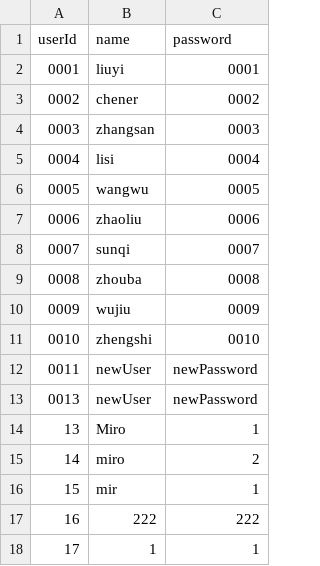
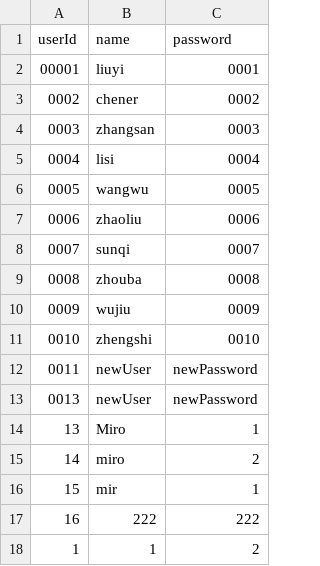
Before and after one commit to MiroBUPT/BUPT-SoftwareEngineering-74, a CSV file: src/main/resources/user.csv, drawn as a sheet.

```diff
--- a/src/main/resources/user.csv
+++ b/src/main/resources/user.csv
@@ -1,3 +1,3 @@
 userId,name,password
-0001,liuyi,0001
+00001,liuyi,0001
 0002,chener,0002
@@ -17,2 +17,2 @@ userId,name,password
 16,222,222
-17,1,1
+1,1,2
```
Also changed, not shown: target/classes/user.csv, 9 other files.
